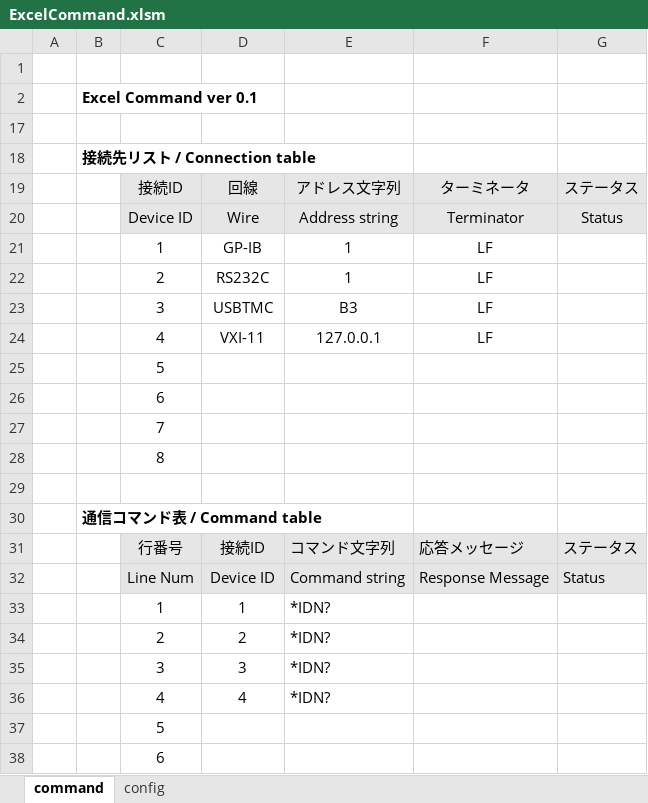
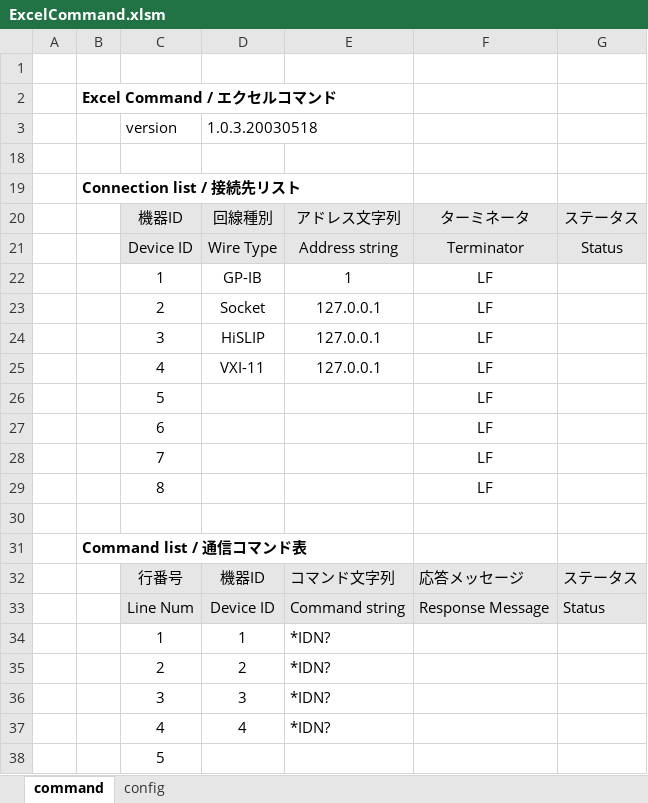
Before and after one commit to MitakaMakers/TestSequencer, an Excel workbook: source/ExcelCommand.xlsm, sheet command, drawn as a sheet; only a part is shown; the shorter side is filled out with more unchanged rows; values as stored, in another font and other column widths than the file's, no borders; charts and pictures not drawn; addresses are those after the commit; the diff names each change by its address in the sheet, - before the commit and + after, or states it on an @@ line.

```diff
--- a/source/ExcelCommand.xlsm (sheet command)
+++ b/source/ExcelCommand.xlsm (sheet command)
-B2: Excel Command ver 0.1
+B2: Excel Command / エクセルコマンド
+row 3:  |  | version | 1.0.3.20030518
-B19: 接続先リスト / Connection table
+B19: Connection list / 接続先リスト
-C20: 接続ID
+C20: 機器ID
-D20: 回線
+D20: 回線種別
-D21: Wire
+D21: Wire Type
-D23: RS232C
+D23: Socket
-E23: 1
+E23: 127.0.0.1
-D24: USBTMC
+D24: HiSLIP
-E24: B3
+E24: 127.0.0.1
-F26:F29: (empty)
+F26:F29: LF
-B31: 通信コマンド表 / Command table
+B31: Command list / 通信コマンド表
-D32: 接続ID
+D32: 機器ID
```
Also changed, not shown: sheet config, charts or pictures, 4 other files.
